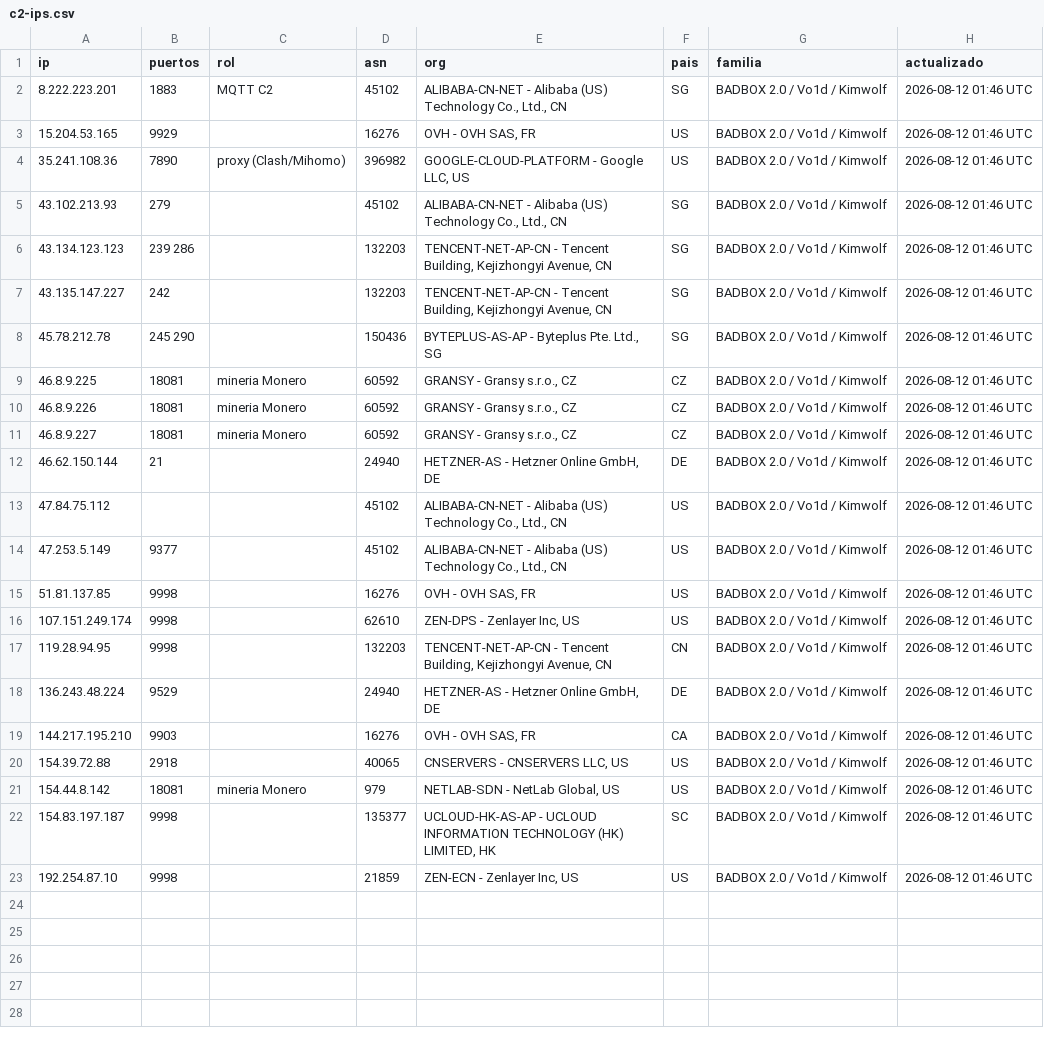
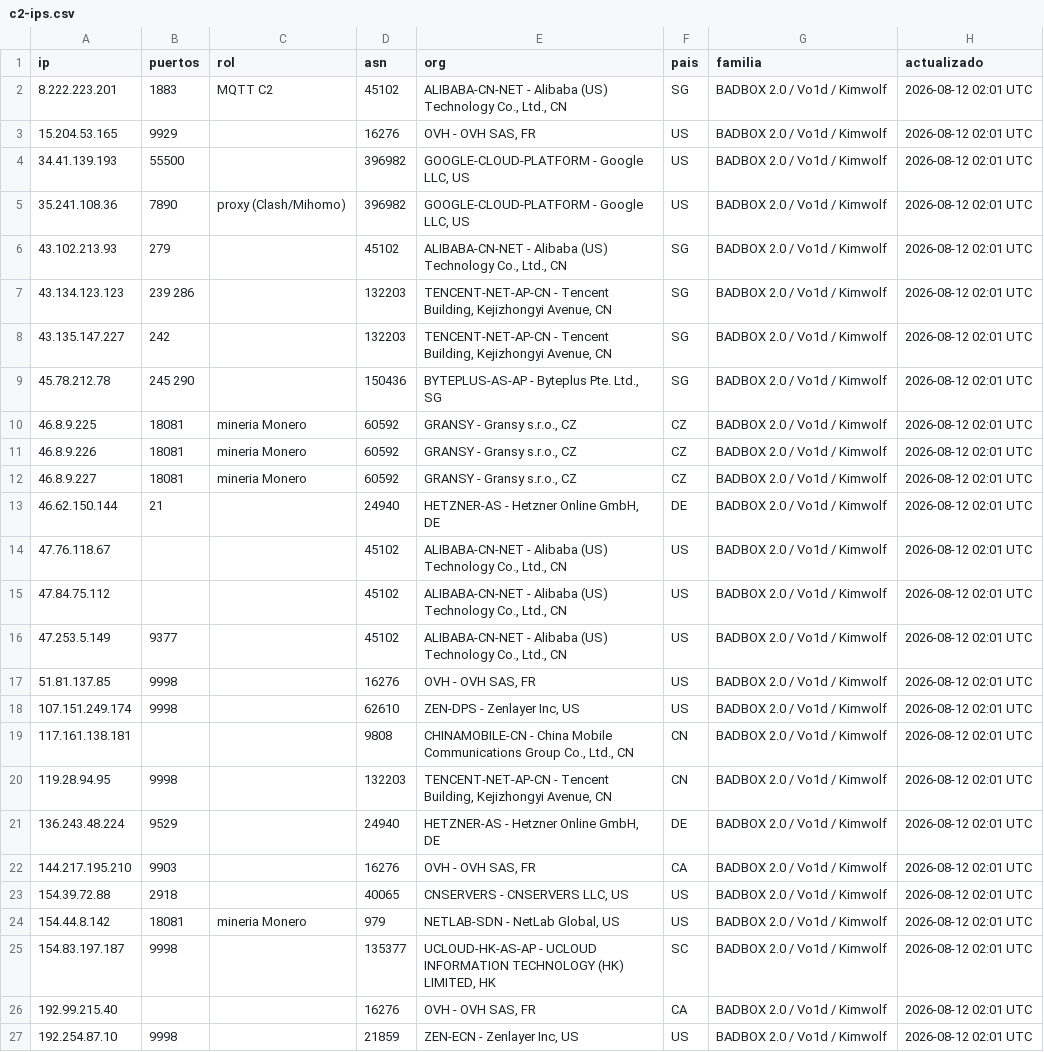
Before and after one commit to cstrucco/badbox-c2-blocklist, a CSV file: c2-ips.csv, drawn as a sheet; addresses are those after the commit; the diff names each change by its address in the sheet, - before the commit and + after, or states it on an @@ line.

```diff
--- a/c2-ips.csv
+++ b/c2-ips.csv
-H2:H3 (actualizado): 2026-08-12 01:46 UTC
+H2:H3 (actualizado): 2026-08-12 02:01 UTC
+row 4: 34.41.139.193 | 55500 |  | 396982 | GOOGLE-CLOUD-PLATFORM - Google LLC, US | US | BADBOX 2.0 / Vo1d / Kimwolf | 2026-08-12 02:01 UTC
-H5:H13 (actualizado): 2026-08-12 01:46 UTC
+H5:H13 (actualizado): 2026-08-12 02:01 UTC
+row 14: 47.76.118.67 |  |  | 45102 | ALIBABA-CN-NET - Alibaba (US) Technology Co., Ltd., CN | US | BADBOX 2.0 / Vo1d / Kimwolf | 2026-08-12 02:01 UTC
-H15:H18 (actualizado): 2026-08-12 01:46 UTC
+H15:H18 (actualizado): 2026-08-12 02:01 UTC
+row 19: 117.161.138.181 |  |  | 9808 | CHINAMOBILE-CN - China Mobile Communications Group Co., Ltd., CN | CN | BADBOX 2.0 / Vo1d / Kimwolf | 2026-08-12 02:01 UTC
-H20:H25 (actualizado): 2026-08-12 01:46 UTC
+H20:H25 (actualizado): 2026-08-12 02:01 UTC
+row 26: 192.99.215.40 |  |  | 16276 | OVH - OVH SAS, FR | CA | BADBOX 2.0 / Vo1d / Kimwolf | 2026-08-12 02:01 UTC
-H27 (actualizado): 2026-08-12 01:46 UTC
+H27 (actualizado): 2026-08-12 02:01 UTC
```
Also changed, not shown: 3 other files.
